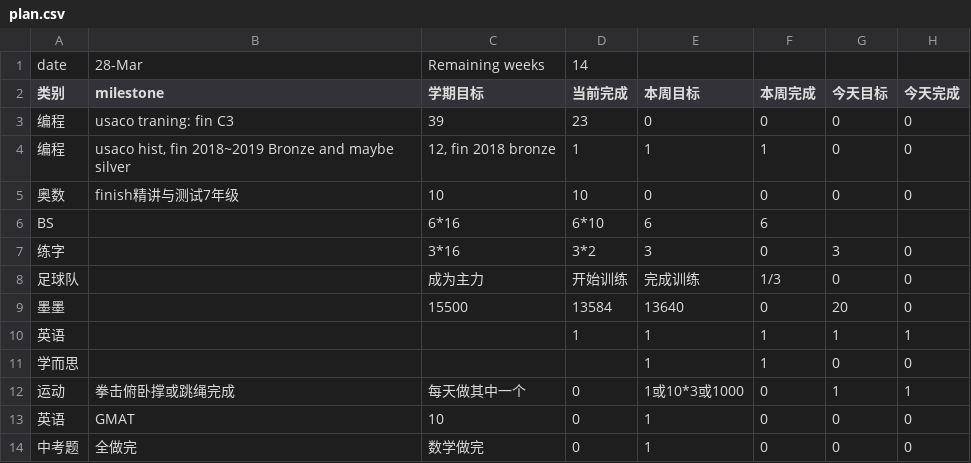
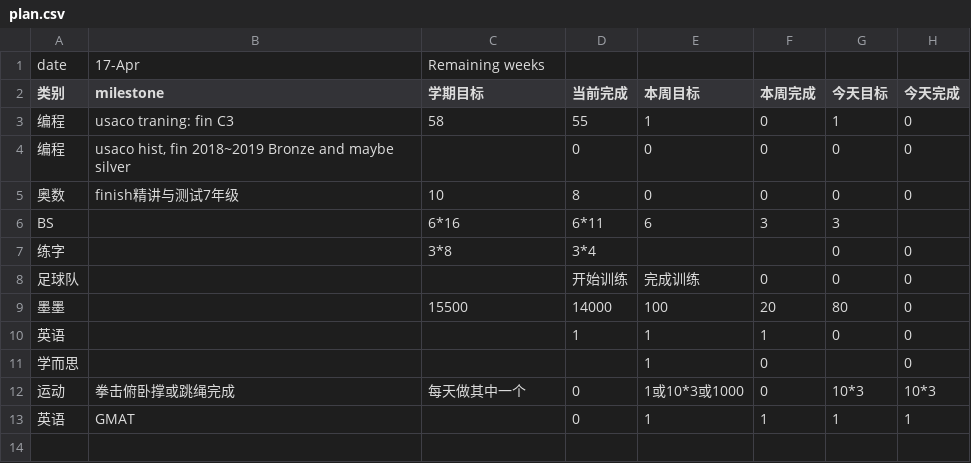
Before and after one commit to aaronliu0130/schedule, a CSV file: plan.csv, drawn as a sheet.

Commit message:
Update plan.csv

```diff
--- a/plan.csv
+++ b/plan.csv
@@ -1,14 +1,13 @@
-date,28-Mar,Remaining weeks,14,,,,
+date,17-Apr,Remaining weeks,,,,,
 类别,milestone,学期目标,当前完成,本周目标,本周完成,今天目标,今天完成
-编程,usaco traning: fin C3,39,23,0,0,0,0
-编程,"usaco hist, fin 2018~2019 Bronze and maybe silver","12, fin 2018 bronze",1,1,1,0,0
-奥数,finish精讲与测试7年级,10,10,0,0,0,0
-BS,,6*16,6*10,6,6,,
-练字,,3*16,3*2,3,0,3,0
-足球队,,成为主力,开始训练,完成训练, 1/3,0,0
-墨墨,,15500,13584,13640,0,20,0
-英语,,,1,1,1,1,1
-学而思,,,,1,1,0,0
-运动,拳击俯卧撑或跳绳完成,每天做其中一个,0,1或10*3或1000,0,1,1
-英语,GMAT,10,0,1,0,0,0
-中考题,全做完,数学做完,0,1,0,0,0
+编程,usaco traning: fin C3,58,55,1,0,1,0
+编程,"usaco hist, fin 2018~2019 Bronze and maybe silver",,0,0,0,0,0
+奥数,finish精讲与测试7年级,10,8,0,0,0,0
+BS,,6*16,6*11,6,3,3,
+练字,,3*8,3*4,,,0,0
+足球队,,,开始训练,完成训练,0,0,0
+墨墨,,15500,14000,100,20,80,0
+英语,,,1,1,1,0,0
+学而思,,,,1,0,,0
+运动,拳击俯卧撑或跳绳完成,每天做其中一个,0,1或10*3或1000,0,10*3,10*3
+英语,GMAT,,0,1,1,1,1
```
